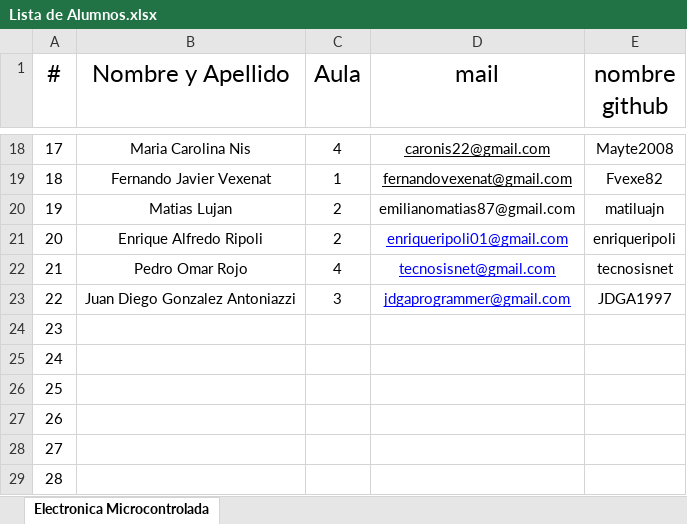
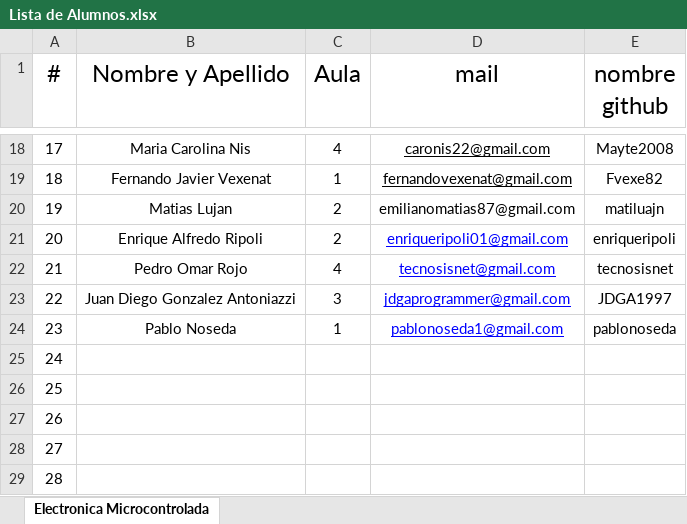
Before and after one commit to OscarAGazzola/Alumnos, an Excel workbook: Lista de Alumnos.xlsx, sheet Electronica Microcontrolada, drawn as a sheet; only a part is shown, gaps mark what is left out; values as stored, in another font and other column widths than the file's, no borders; the diff names each change by its address in the sheet, - before the commit and + after, or states it on an @@ line.

Commit message:
Se agrega el 24 Alumno al archivo

```diff
--- a/Lista de Alumnos.xlsx (sheet Electronica Microcontrolada)
+++ b/Lista de Alumnos.xlsx (sheet Electronica Microcontrolada)
-B24 (Nombre y Apellido): (empty)
+B24 (Nombre y Apellido): Pablo Noseda
-C24 (Aula): (empty)
+C24 (Aula): 1
-D24 (mail): (empty)
+D24 (mail): pablonoseda1@gmail.com
-E24 (nombre github): (empty)
+E24 (nombre github): pablonoseda
```
